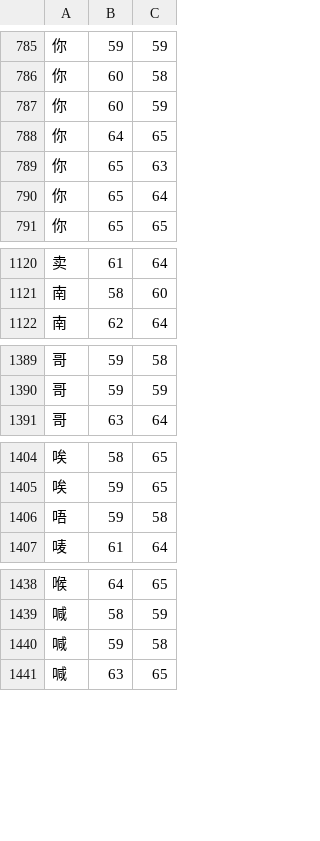
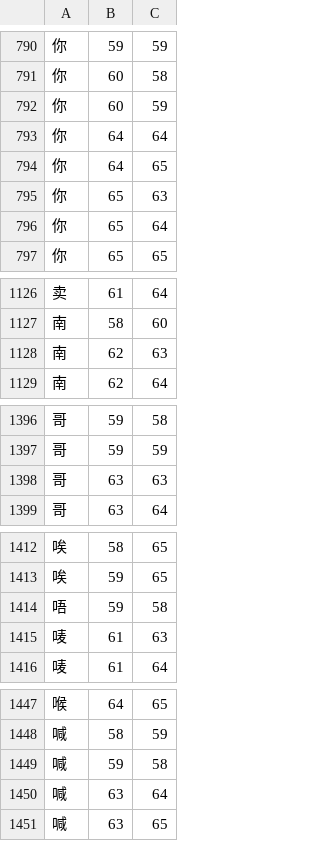
Before and after one commit to KarlTDebiec/Scinoephile, a CSV file: scinoephile/data/ocr/char_dims_1.csv, drawn as a sheet; only a part is shown, gaps mark what is left out; the diff covers the shown part only; the diff names each change by its address in the sheet, - before the commit and + after, or states it on an @@ line.

```diff
--- a/scinoephile/data/ocr/char_dims_1.csv
+++ b/scinoephile/data/ocr/char_dims_1.csv
+row 793: 你 | 64 | 64
+row 1128: 南 | 62 | 63
+row 1398: 哥 | 63 | 63
+row 1415: 唛 | 61 | 63
+row 1450: 喊 | 63 | 64
```
Also changed, not shown: 23 added rows elsewhere in this file, scinoephile/data/ocr/char_dims_2.csv, 4 other files.
